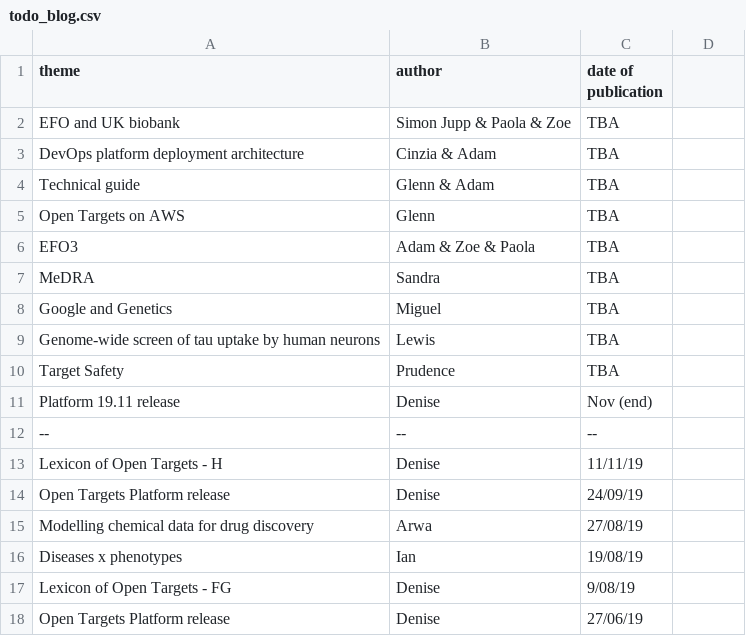
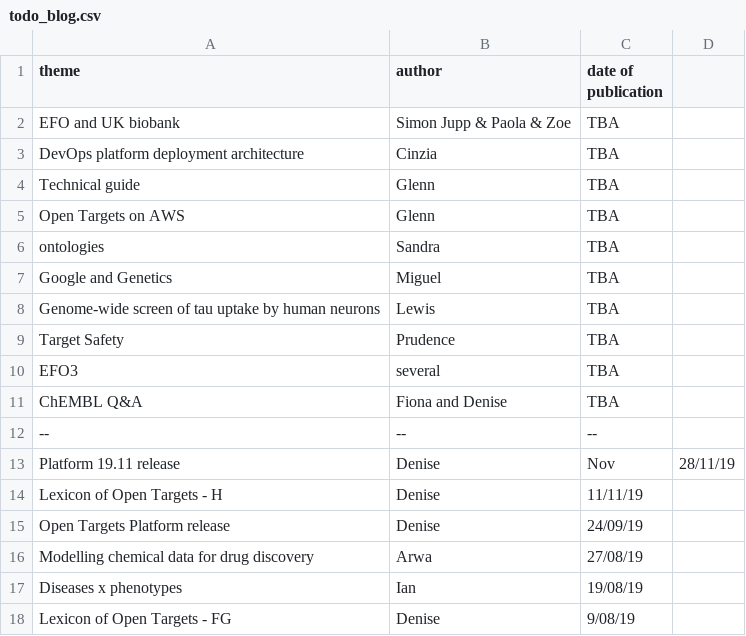
Before and after one commit to emcdonagh-OT/outreach, a CSV file: todo_blog.csv, drawn as a sheet; only a part is shown; the shorter side is filled out with more unchanged rows.

Commit message:
Update todo_blog.csv

```diff
--- a/todo_blog.csv
+++ b/todo_blog.csv
@@ -2,7 +2,6 @@ theme,author,date of publication,
 EFO and UK biobank, Simon Jupp & Paola & Zoe,TBA,
-DevOps platform deployment architecture, Cinzia & Adam, TBA,
-Technical guide, Glenn & Adam,TBA,
+DevOps platform deployment architecture, Cinzia, TBA,
+Technical guide, Glenn,TBA,
 Open Targets on AWS, Glenn,TBA,
-EFO3, Adam & Zoe & Paola, TBA,
-MeDRA, Sandra, TBA,
+ontologies, Sandra, TBA,
 Google and Genetics, Miguel, TBA,
@@ -10,4 +9,6 @@ Genome-wide screen of tau uptake by human neurons, Lewis, TBA,
 Target Safety, Prudence, TBA,
-Platform 19.11 release, Denise, Nov (end),
+EFO3, several, TBA,
+ChEMBL Q&A, Fiona and Denise, TBA,
 --,--,--,
+Platform 19.11 release, Denise, Nov,28/11/19
 Lexicon of Open Targets - H,Denise,11/11/19,
```
